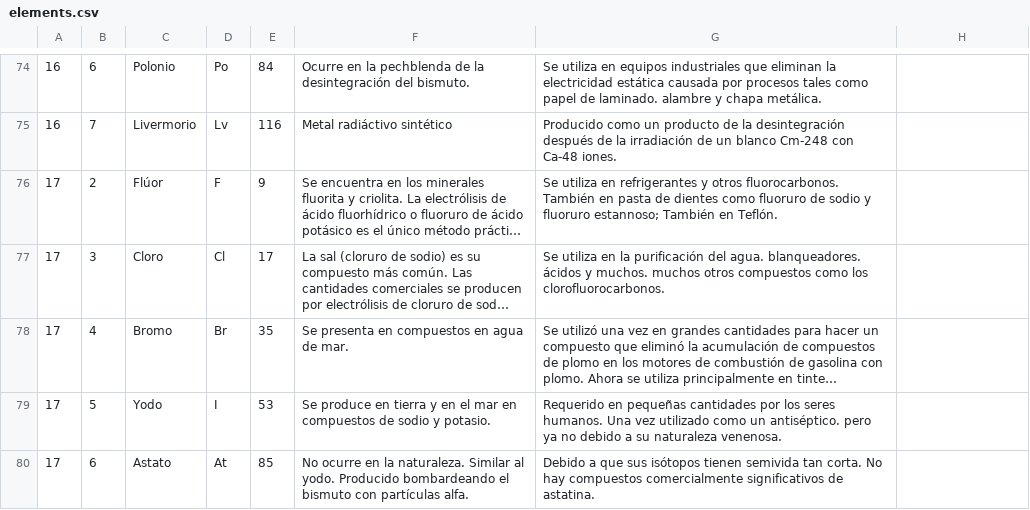
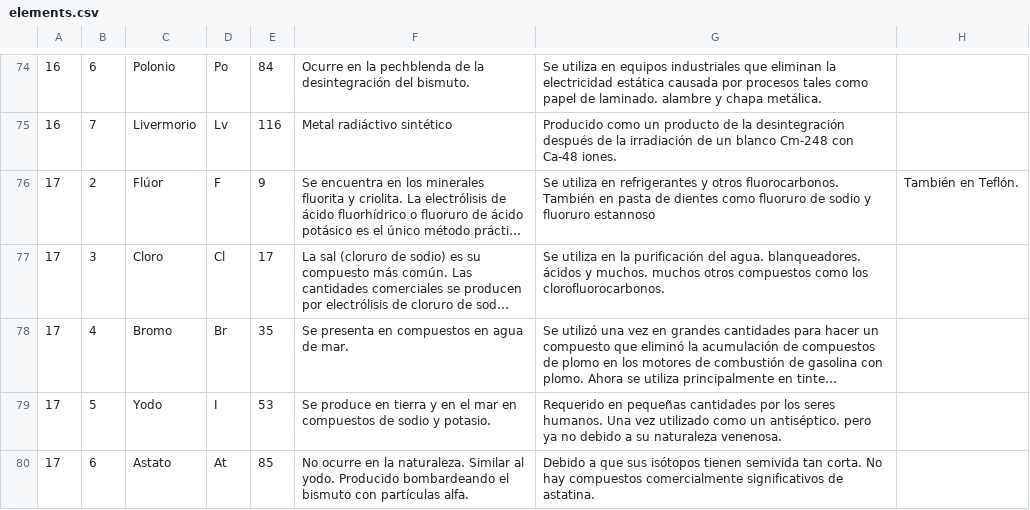
Before and after one commit to CodeHuntersLab/CuriElements, a CSV file: resource/elements.csv, drawn as a sheet; only a part is shown, gaps mark what is left out; long unchanged cells end in …; the diff covers the shown part only; the diff names each change by its address in the sheet, - before the commit and + after, or states it on an @@ line.

```diff
--- a/resource/elements.csv
+++ b/resource/elements.csv
-G76: …y fluoruro estannoso; También en Teflón.
+G76: …y fluoruro estannoso
-H76: (empty)
+H76: También en Teflón.
```
Also changed, not shown: 10 edited cells elsewhere in this file, 3 other files.
